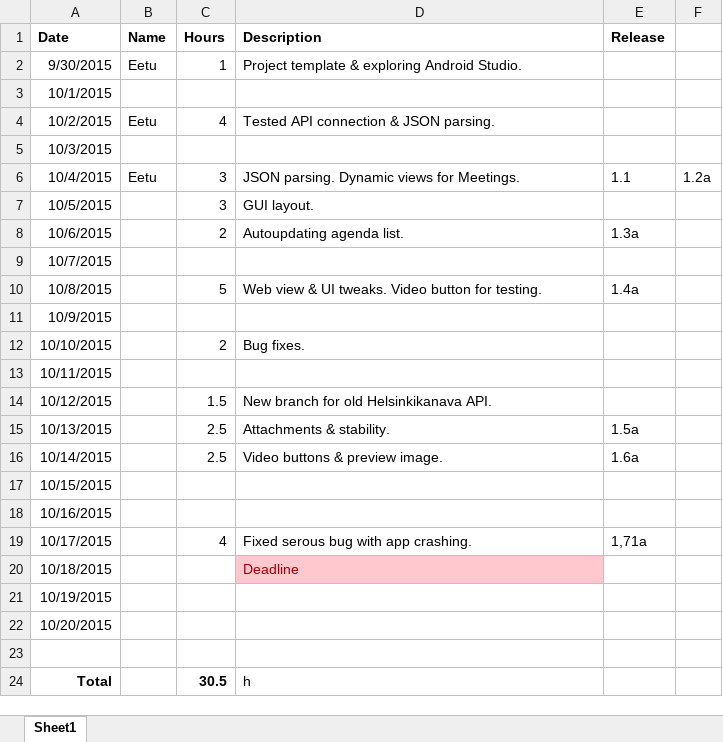
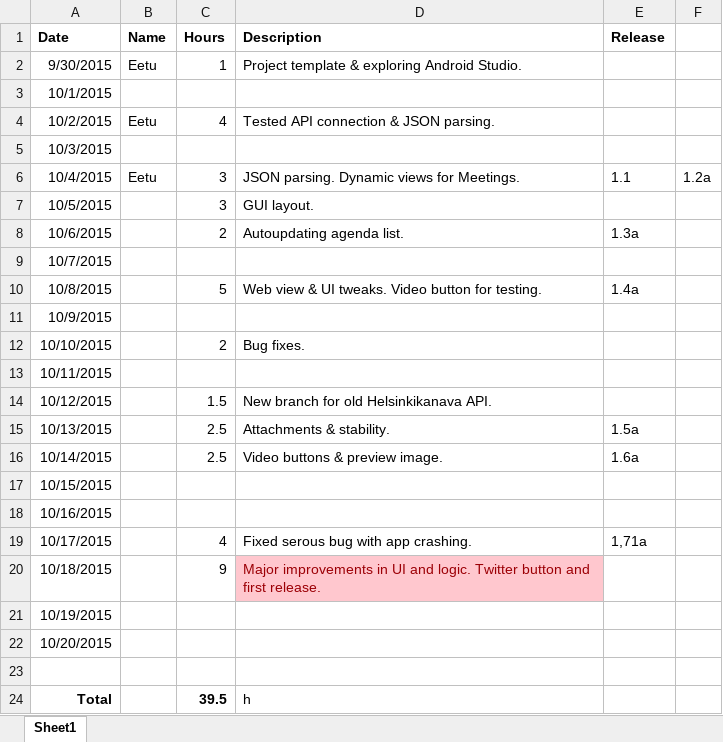
Before and after one commit to spartacus-technologies/helsinkipaatokset, an Excel workbook: Documentation/WorkingHoursLog.xlsx, sheet Sheet1, drawn as a sheet; values as stored, in another font and other column widths than the file's, no borders; the diff names each change by its address in the sheet, - before the commit and + after, or states it on an @@ line.

```diff
--- a/Documentation/WorkingHoursLog.xlsx (sheet Sheet1)
+++ b/Documentation/WorkingHoursLog.xlsx (sheet Sheet1)
-C20 (Hours): (empty)
+C20 (Hours): 9
-D20 (Description): Deadline
+D20 (Description): Major improvements in UI and logic. Twitter button and first release.
-C24 (Hours): 30.5
+C24 (Hours): 39.5
```
Also changed, not shown: 9 other files.
